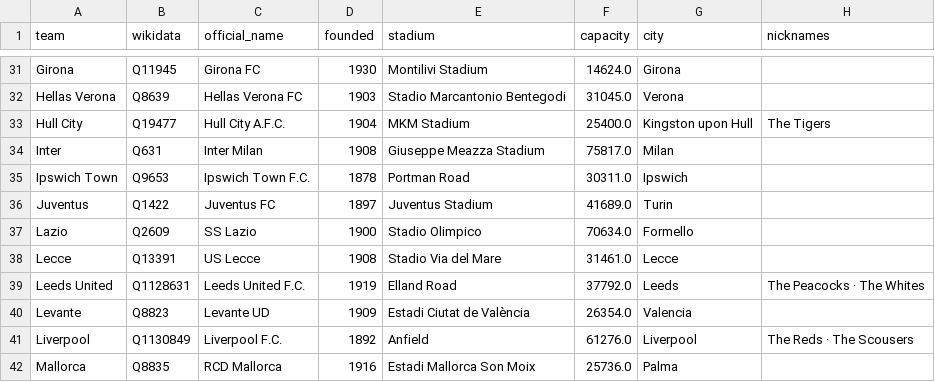
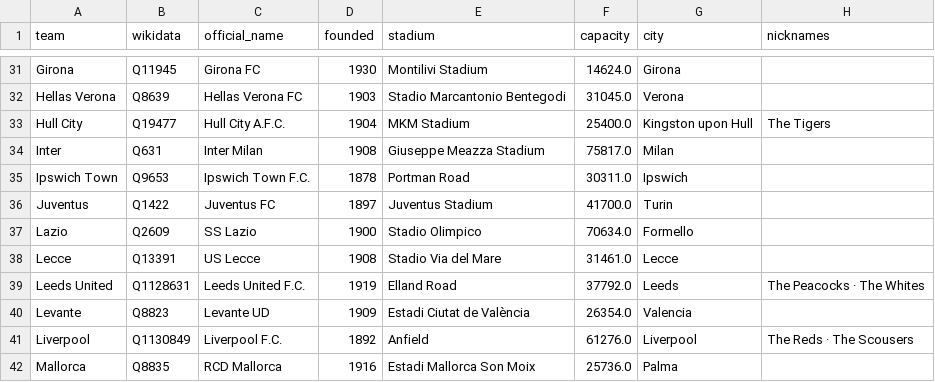
Before and after one commit to kathir160505-ctrl/FYP, a CSV file: data/processed/legacy/club_info.csv, drawn as a sheet; only a part is shown, gaps mark what is left out.

```diff
--- a/data/processed/legacy/club_info.csv
+++ b/data/processed/legacy/club_info.csv
@@ -35,3 +35,3 @@ Inter,Q631,Inter Milan,1908,Giuseppe Meazza Stadium,75817.0,Milan,
 Ipswich Town,Q9653,Ipswich Town F.C.,1878,Portman Road,30311.0,Ipswich,
-Juventus,Q1422,Juventus FC,1897,Juventus Stadium,41689.0,Turin,
+Juventus,Q1422,Juventus FC,1897,Juventus Stadium,41700.0,Turin,
 Lazio,Q2609,SS Lazio,1900,Stadio Olimpico,70634.0,Formello,
```
Also changed, not shown: data/processed/legacy/managers.csv, data/raw/legacy/club_info.csv, 7 other files.
